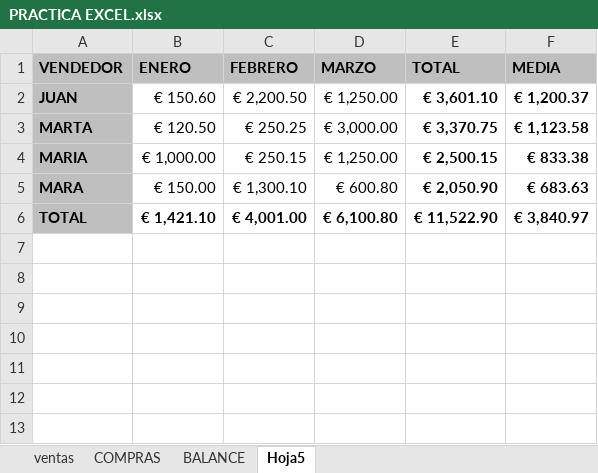
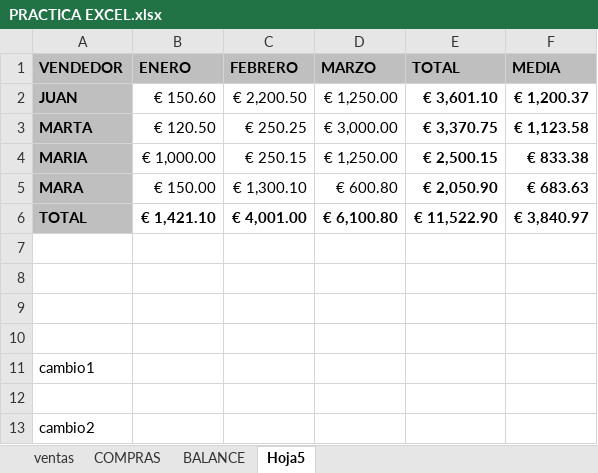
Before and after one commit to estheralonso/cursobbdd, an Excel workbook: PRACTICA EXCEL.xlsx, sheet Hoja5, drawn as a sheet; values as stored, in another font and other column widths than the file's, no borders; the diff names each change by its address in the sheet, - before the commit and + after, or states it on an @@ line.

Commit message:
cambio2 :

```diff
--- a/PRACTICA EXCEL.xlsx (sheet Hoja5)
+++ b/PRACTICA EXCEL.xlsx (sheet Hoja5)
+row 7: (empty)
+row 8: (empty)
+row 9: (empty)
+row 10: (empty)
+row 11: cambio1
+row 12: (empty)
+row 13: cambio2
```
Also changed, not shown: charts or pictures.
